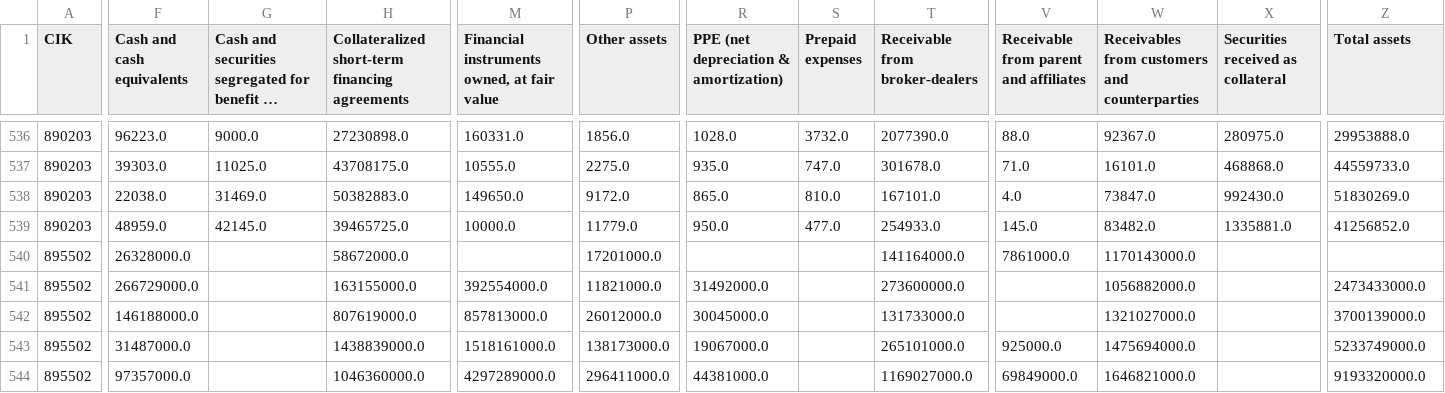
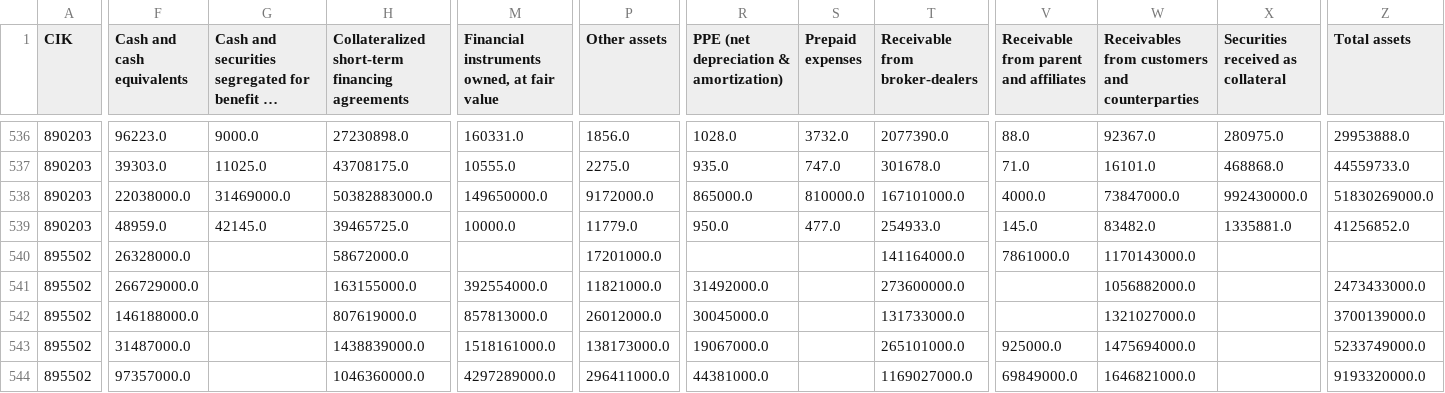
Before and after one commit to fernando-duarte/X17A5, a CSV file: output/structured_asset.csv, drawn as a sheet; only a part is shown, gaps mark what is left out; long unchanged cells end in …; the diff covers the shown part only; the diff names each change by its address in the sheet, - before the commit and + after, or states it on an @@ line.

```diff
--- a/output/structured_asset.csv
+++ b/output/structured_asset.csv
-F538 (Cash and cash equivalents): 22038.0
+F538 (Cash and cash equivalents): 22038000.0
-G538: 31469.0
+G538: 31469000.0
-H538: 50382883.0
+H538: 50382883000.0
-M538: 149650.0
+M538: 149650000.0
-P538 (Other assets): 9172.0
+P538 (Other assets): 9172000.0
-R538: 865.0
+R538: 865000.0
-S538 (Prepaid expenses): 810.0
+S538 (Prepaid expenses): 810000.0
-T538 (Receivable from broker-dealers): 167101.0
+T538 (Receivable from broker-dealers): 167101000.0
-V538: 4.0
+V538: 4000.0
-W538: 73847.0
+W538: 73847000.0
-X538: 992430.0
+X538: 992430000.0
-Z538 (Total assets): 51830269.0
+Z538 (Total assets): 51830269000.0
```
Also changed, not shown: 1 edited cell elsewhere in this file, output/structured_liability.csv, output/unstructured_liable.csv, 10 other files.
